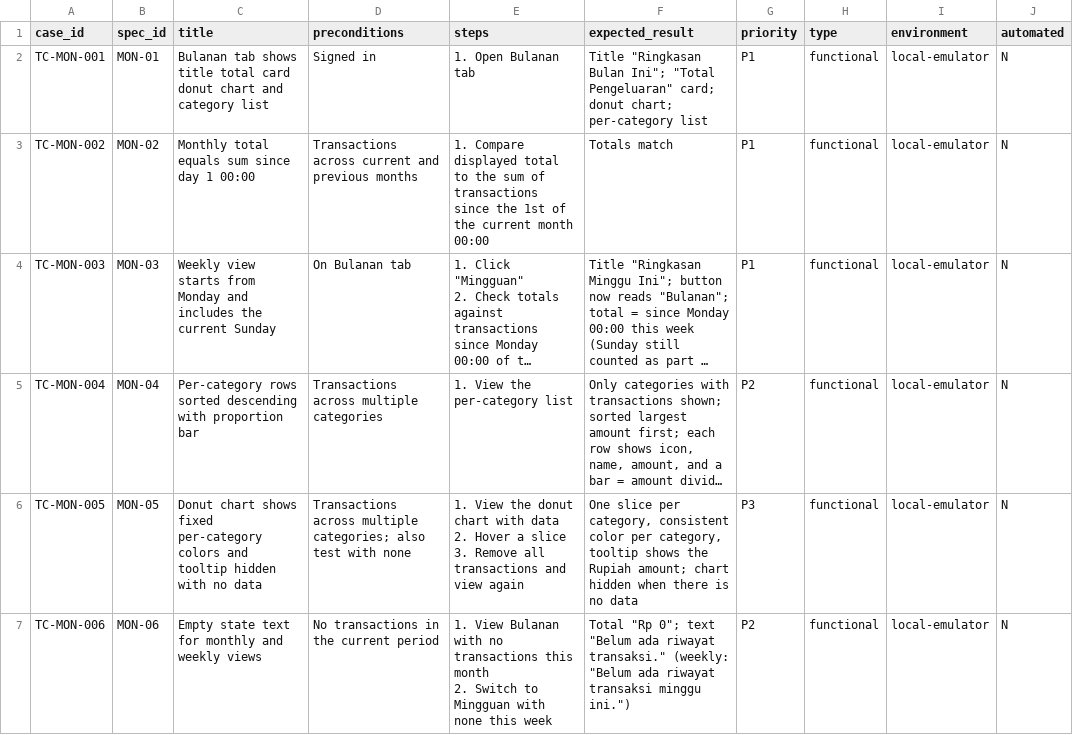
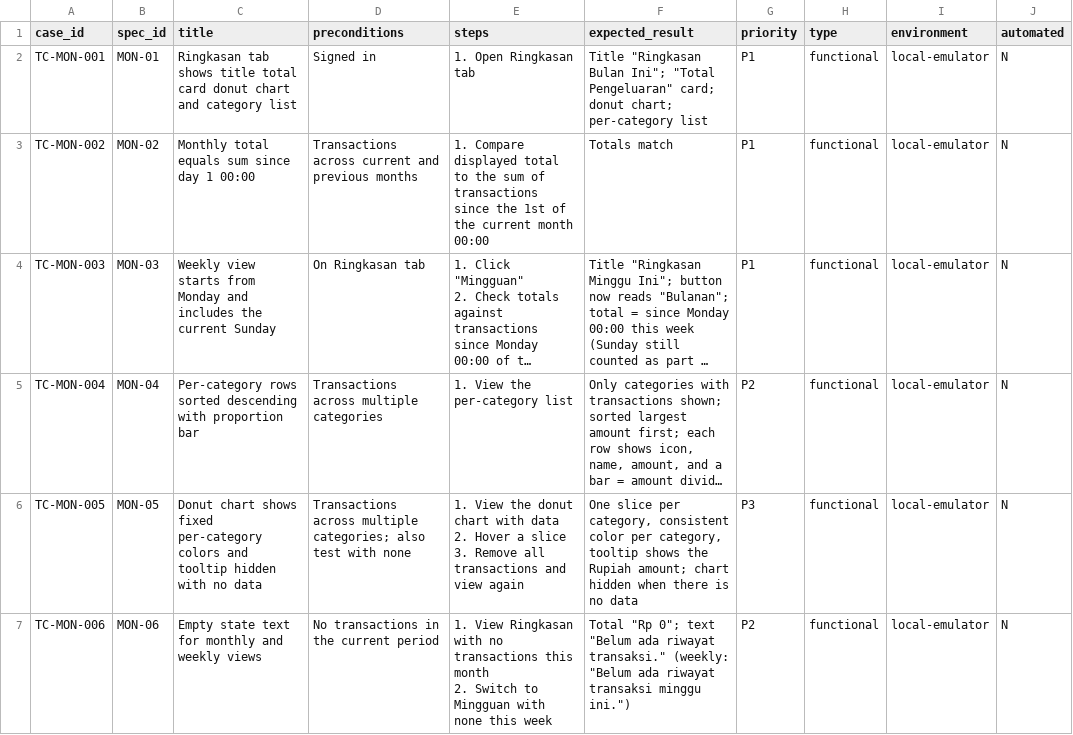
Before and after one commit to KaJoGa/Qicau-QA, a CSV file: test-cases/monthly.csv, drawn as a sheet; only a part is shown; long unchanged cells end in …; the diff covers the shown part only; the diff names each change by its address in the sheet, - before the commit and + after, or states it on an @@ line.

```diff
--- a/test-cases/monthly.csv
+++ b/test-cases/monthly.csv
-C2 (title): Bulanan tab shows…
+C2 (title): Ringkasan tab shows…
-E2 (steps): 1. Open Bulanan tab
+E2 (steps): 1. Open Ringkasan tab
-D4 (preconditions): On Bulanan tab
+D4 (preconditions): On Ringkasan tab
-E7 (steps): 1. View Bulanan with no…
+E7 (steps): 1. View Ringkasan with no…
```
Also changed, not shown: 4 added rows and 1 edited cell elsewhere in this file, test-cases/history.csv, test-cases/pwa-offline.csv, 12 other files.
